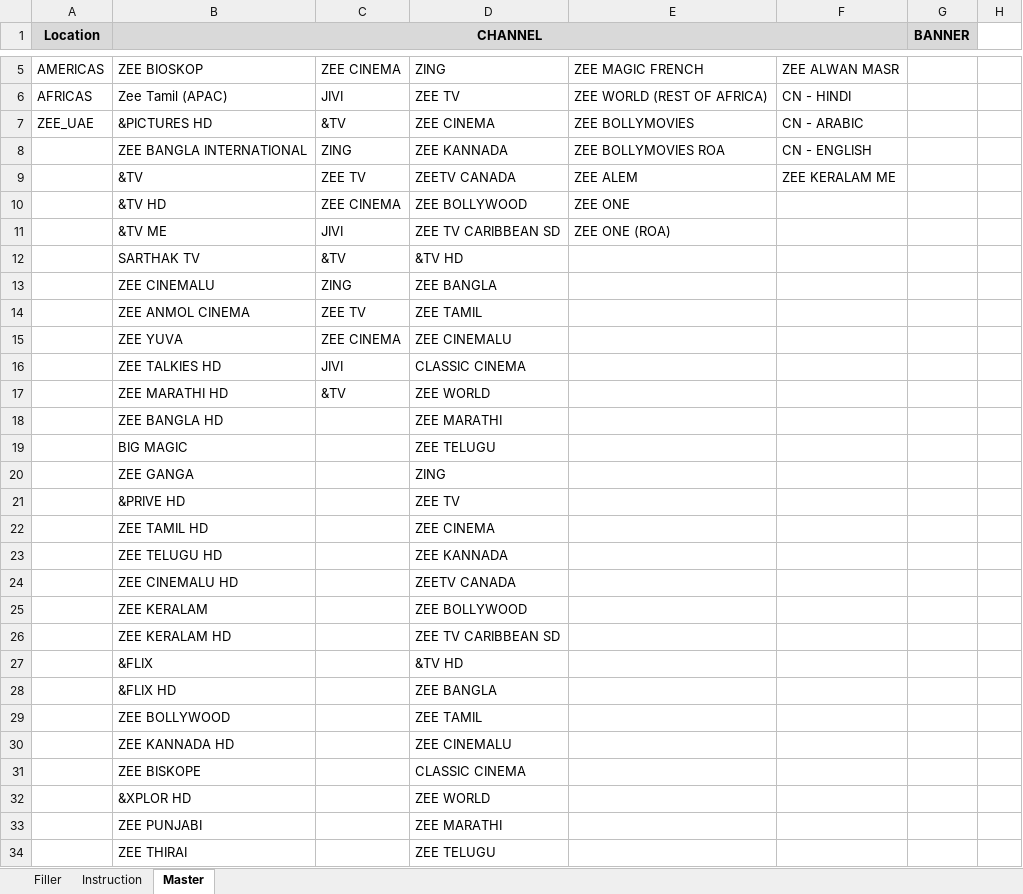
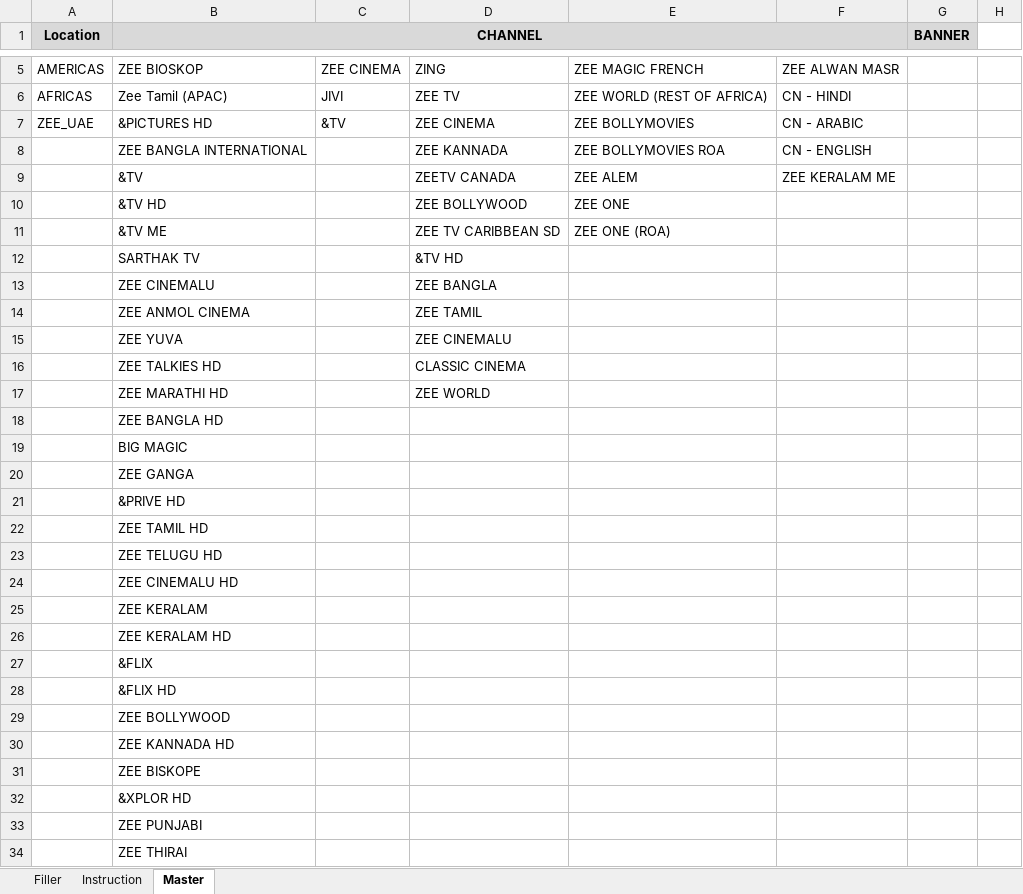
Before and after one commit to jatinkumarsahoo99/zeebms_scheduling, an Excel workbook: assets/files/Filler.xlsx, sheet Master, drawn as a sheet; only a part is shown, gaps mark what is left out; values as stored, in another font and other column widths than the file's, no borders; the diff covers the shown part only; the diff names each change by its address in the sheet, - before the commit and + after, or states it on an @@ line.

```diff
--- a/assets/files/Filler.xlsx (sheet Master)
+++ b/assets/files/Filler.xlsx (sheet Master)
-C8: ZING
+C8: (empty)
-C9: ZEE TV
+C9: (empty)
-C10: ZEE CINEMA
+C10: (empty)
-C11: JIVI
+C11: (empty)
-C12: &TV
+C12: (empty)
-C13: ZING
+C13: (empty)
-C14: ZEE TV
+C14: (empty)
-C15: ZEE CINEMA
+C15: (empty)
-C16: JIVI
+C16: (empty)
-C17: &TV
+C17: (empty)
-D18: ZEE MARATHI
+D18: (empty)
-D19: ZEE TELUGU
+D19: (empty)
-D20: ZING
+D20: (empty)
-D21: ZEE TV
+D21: (empty)
-D22: ZEE CINEMA
+D22: (empty)
-D23: ZEE KANNADA
+D23: (empty)
-D24: ZEETV CANADA
+D24: (empty)
-D25: ZEE BOLLYWOOD
+D25: (empty)
-D26: ZEE TV CARIBBEAN SD
+D26: (empty)
-D27: &TV HD
+D27: (empty)
-D28: ZEE BANGLA
+D28: (empty)
-D29: ZEE TAMIL
+D29: (empty)
-D30: ZEE CINEMALU
+D30: (empty)
-D31: CLASSIC CINEMA
+D31: (empty)
-D32: ZEE WORLD
+D32: (empty)
-D33: ZEE MARATHI
+D33: (empty)
-D34: ZEE TELUGU
+D34: (empty)
```
Also changed, not shown: 98 removed rows and 4 edited cells elsewhere in this sheet, assets/files/Commercial.xlsx, assets/files/Promo.xlsx, 2 other files.
